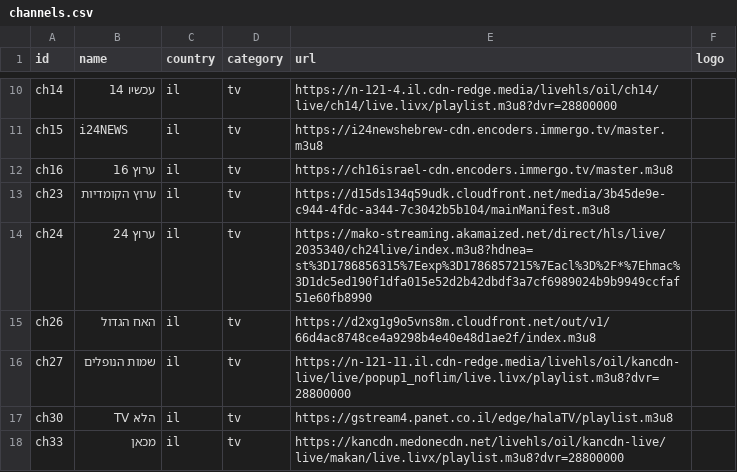
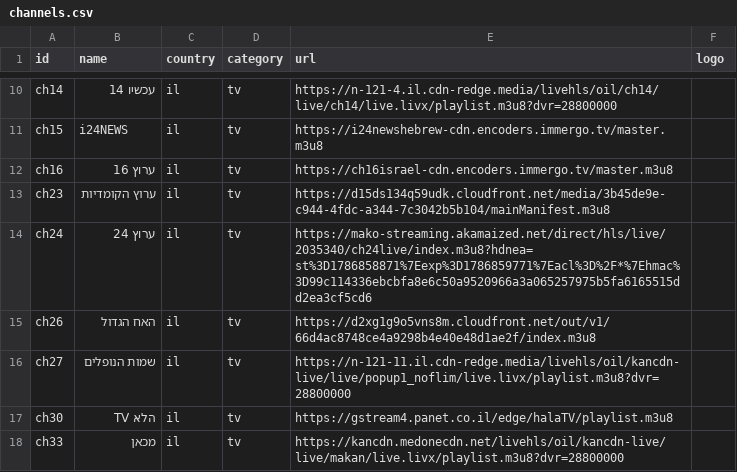
Before and after one commit to Nir-0z/split-tv, a CSV file: channels.csv, drawn as a sheet; only a part is shown, gaps mark what is left out.

```diff
--- a/channels.csv
+++ b/channels.csv
@@ -13,3 +13,3 @@ ch16,ערוץ 16,il,tv,https://ch16israel-cdn.encoders.immergo.tv/master.m3u8,
 ch23,ערוץ הקומדיות,il,tv,https://d15ds134q59udk.cloudfront.net/media/3b45de9e-c944-4fdc-a344-7c3042b5b104/mainManifest.m3u8,
-ch24,ערוץ 24,il,tv,https://mako-streaming.akamaized.net/direct/hls/live/2035340/ch24live/index.m3u8?hdnea=st%3D1786856315%7Eexp%3D1786857215%7Eacl%3D%2F*%7Ehmac%3D1dc5ed190f1dfa015e52d2b42dbdf3a7cf6989024b9b9949ccfaf51e60fb8990,
+ch24,ערוץ 24,il,tv,https://mako-streaming.akamaized.net/direct/hls/live/2035340/ch24live/index.m3u8?hdnea=st%3D1786858871%7Eexp%3D1786859771%7Eacl%3D%2F*%7Ehmac%3D99c114336ebcbfa8e6c50a9520966a3a065257975b5fa6165515dd2ea3cf5cd6,
 ch26,האח הגדול,il,tv,https://d2xg1g9o5vns8m.cloudfront.net/out/v1/66d4ac8748ce4a9298b4e40e48d1ae2f/index.m3u8,
```
